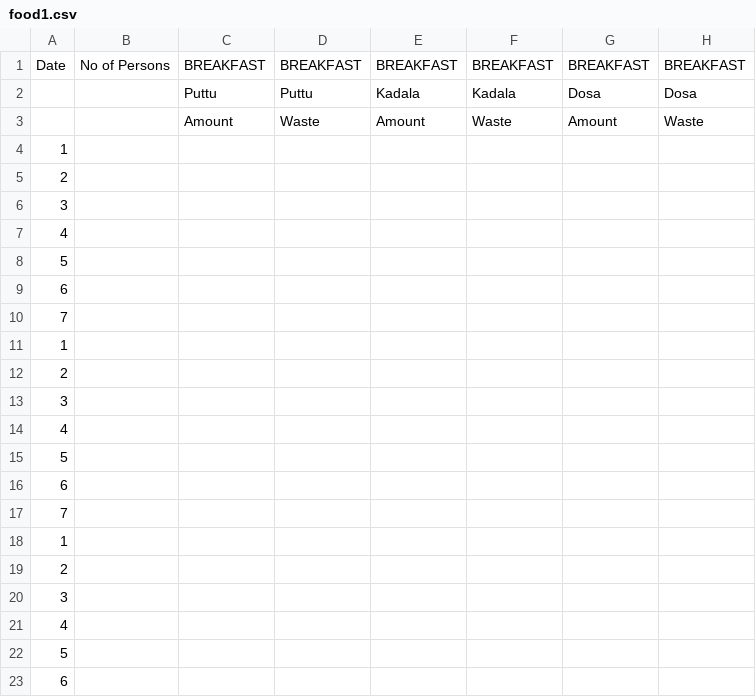
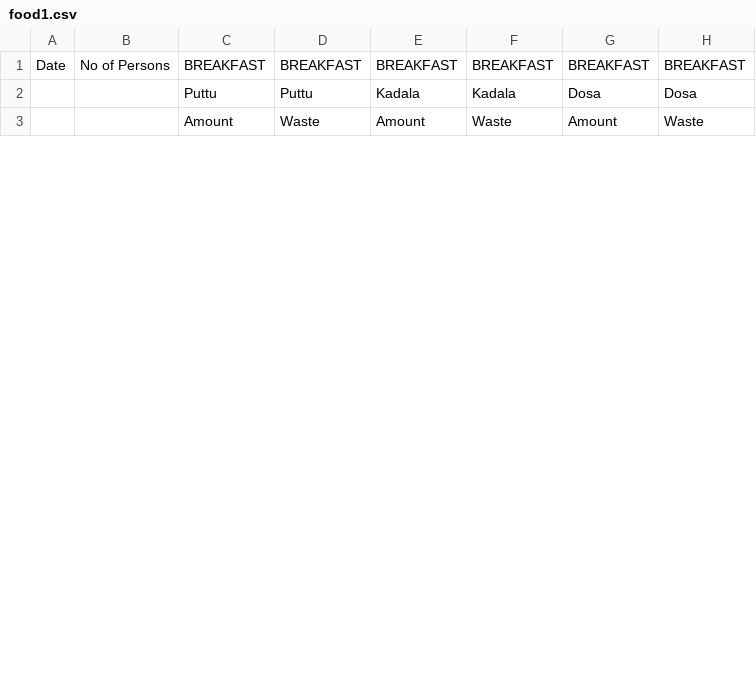
Before and after one commit to DeVcB13d/Food_Quantity_Prediction, a CSV file: food1.csv, drawn as a sheet; only a part is shown; removed rows and columns are numbered as before the commit, all else as after; rows hold the shown columns only; the diff covers the shown part only; the diff names each change by its address in the sheet, - before the commit and + after, or states it on an @@ line.

Commit message:
new functions and working made

```diff
--- a/food1.csv
+++ b/food1.csv
-row 4: 1
-row 5: 2
-row 6: 3
-row 7: 4
-row 8: 5
-row 9: 6
-row 10: 7
-row 11: 1
-row 12: 2
-row 13: 3
-row 14: 4
-row 15: 5
-row 16: 6
-row 17: 7
-row 18: 1
-row 19: 2
-row 20: 3
-row 21: 4
-row 22: 5
-row 23: 6
```
Also changed, not shown: 35 added rows and 15 removed rows elsewhere in this file.
